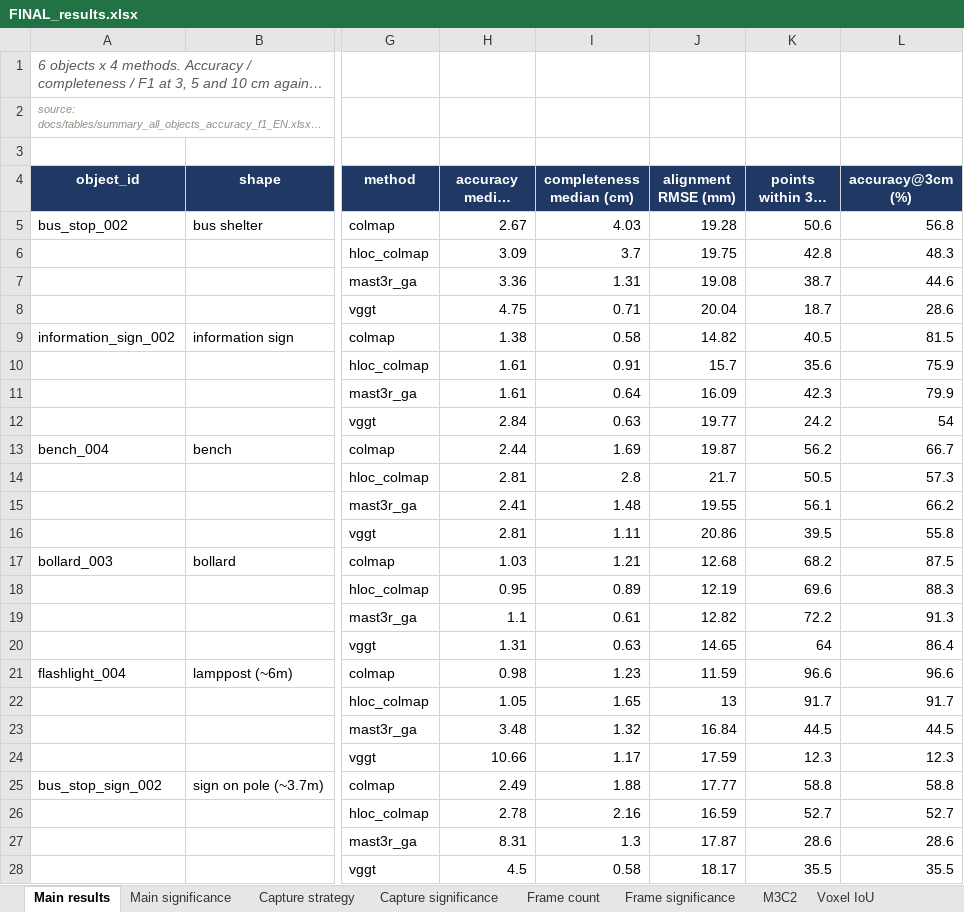
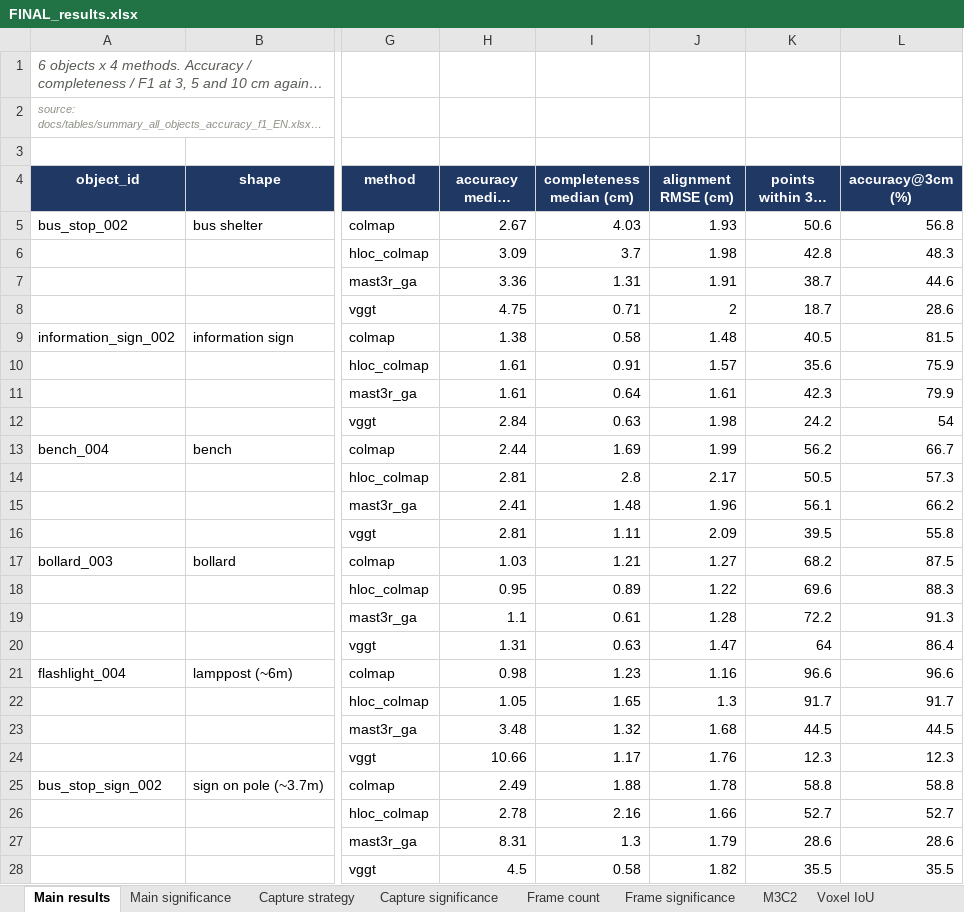
Before and after one commit to vslsoo/image-based-3d-reconstruction-vs-lidar, an Excel workbook: docs/tables/FINAL_results.xlsx, sheet Main results, drawn as a sheet; only a part is shown, gaps mark what is left out; long unchanged cells end in …; values as stored, in another font and other column widths than the file's, no borders; the diff names each change by its address in the sheet, - before the commit and + after, or states it on an @@ line.

```diff
--- a/docs/tables/FINAL_results.xlsx (sheet Main results)
+++ b/docs/tables/FINAL_results.xlsx (sheet Main results)
-J4: alignment RMSE (mm)
+J4: alignment RMSE (cm)
-J5 (alignment RMSE (cm)): 19.28
+J5 (alignment RMSE (cm)): 1.93
-J6 (alignment RMSE (cm)): 19.75
+J6 (alignment RMSE (cm)): 1.98
-J7 (alignment RMSE (cm)): 19.08
+J7 (alignment RMSE (cm)): 1.91
-J8 (alignment RMSE (cm)): 20.04
+J8 (alignment RMSE (cm)): 2
-J9 (alignment RMSE (cm)): 14.82
+J9 (alignment RMSE (cm)): 1.48
-J10 (alignment RMSE (cm)): 15.7
+J10 (alignment RMSE (cm)): 1.57
-J11 (alignment RMSE (cm)): 16.09
+J11 (alignment RMSE (cm)): 1.61
-J12 (alignment RMSE (cm)): 19.77
+J12 (alignment RMSE (cm)): 1.98
-J13 (alignment RMSE (cm)): 19.87
+J13 (alignment RMSE (cm)): 1.99
-J14 (alignment RMSE (cm)): 21.7
+J14 (alignment RMSE (cm)): 2.17
-J15 (alignment RMSE (cm)): 19.55
+J15 (alignment RMSE (cm)): 1.96
-J16 (alignment RMSE (cm)): 20.86
+J16 (alignment RMSE (cm)): 2.09
-J17 (alignment RMSE (cm)): 12.68
+J17 (alignment RMSE (cm)): 1.27
-J18 (alignment RMSE (cm)): 12.19
+J18 (alignment RMSE (cm)): 1.22
-J19 (alignment RMSE (cm)): 12.82
+J19 (alignment RMSE (cm)): 1.28
-J20 (alignment RMSE (cm)): 14.65
+J20 (alignment RMSE (cm)): 1.47
-J21 (alignment RMSE (cm)): 11.59
+J21 (alignment RMSE (cm)): 1.16
-J22 (alignment RMSE (cm)): 13
+J22 (alignment RMSE (cm)): 1.3
-J23 (alignment RMSE (cm)): 16.84
+J23 (alignment RMSE (cm)): 1.68
-J24 (alignment RMSE (cm)): 17.59
+J24 (alignment RMSE (cm)): 1.76
-J25 (alignment RMSE (cm)): 17.77
+J25 (alignment RMSE (cm)): 1.78
-J26 (alignment RMSE (cm)): 16.59
+J26 (alignment RMSE (cm)): 1.66
-J27 (alignment RMSE (cm)): 17.87
+J27 (alignment RMSE (cm)): 1.79
-J28 (alignment RMSE (cm)): 18.17
+J28 (alignment RMSE (cm)): 1.82
```
Also changed, not shown: sheet M3C2, sheet Frame count, sheet Capture strategy, sheet Voxel IoU sweep, docs/tables/capture_comparison_summary.xlsx, docs/tables/frame_count_study_summary.xlsx, 24 other files.
